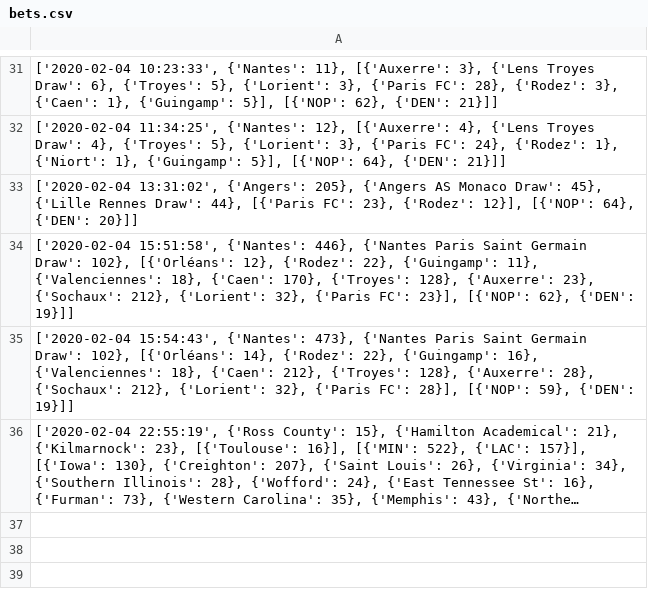
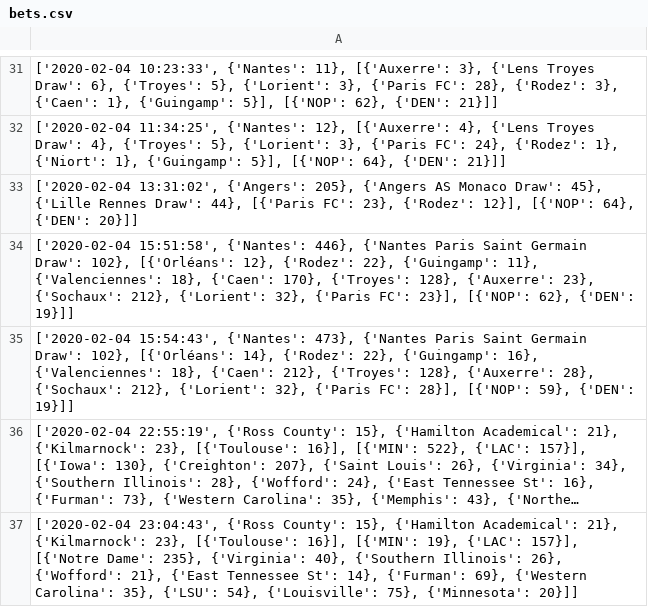
Before and after one commit to zlessner/Sports-Odds-Model, a CSV file: bets.csv, drawn as a sheet; only a part is shown, gaps mark what is left out; long unchanged cells end in …; the diff names each change by its address in the sheet, - before the commit and + after, or states it on an @@ line.

```diff
--- a/bets.csv
+++ b/bets.csv
+row 37: ['2020-02-04 23:04:43', {'Ross County': 15}, {'Hamilton Academical': 21}, {'Kilmarnock': 23}, [{'Toulouse': 16}], [{'MIN': 19}, {'LAC': 157}], [{'Notre Dame': 235}, {'Virginia': 40}, {'Southern Illinois': 26}, {'Wofford': 21}, {'East Tennessee St': 14}, {'Furman': 69}, {'Western Carolina': 35}, {'LSU': 54}, {'Louisville': 75}, {'Minnesota': 20}]]
```
Also changed, not shown: nba.csv, 7 other files.
